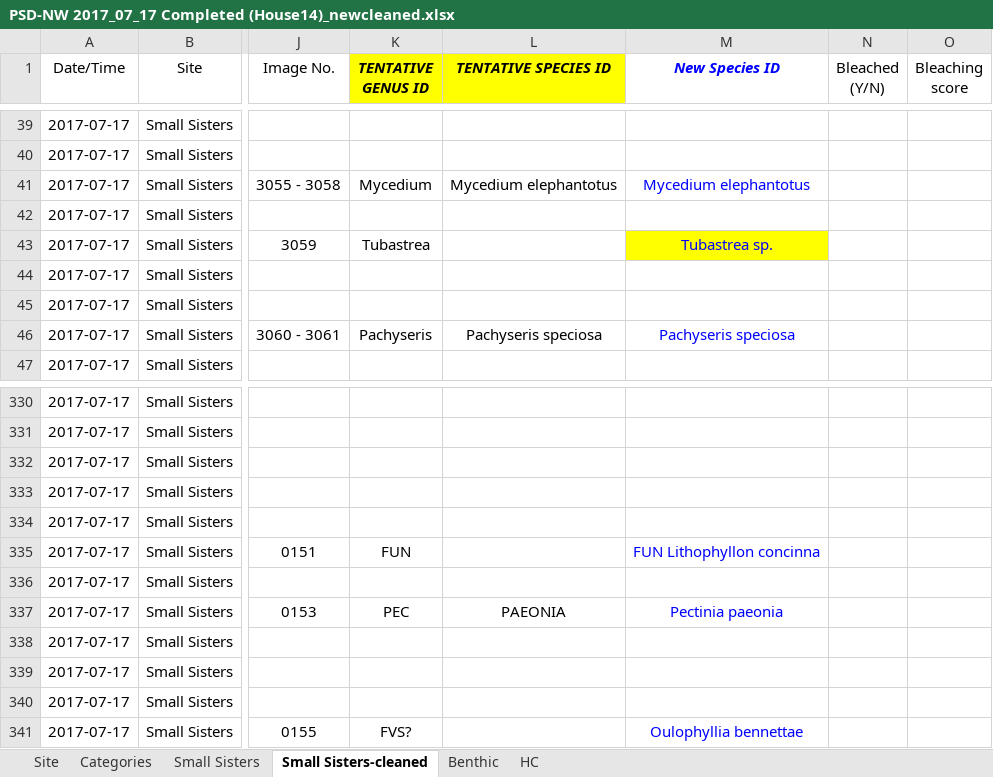
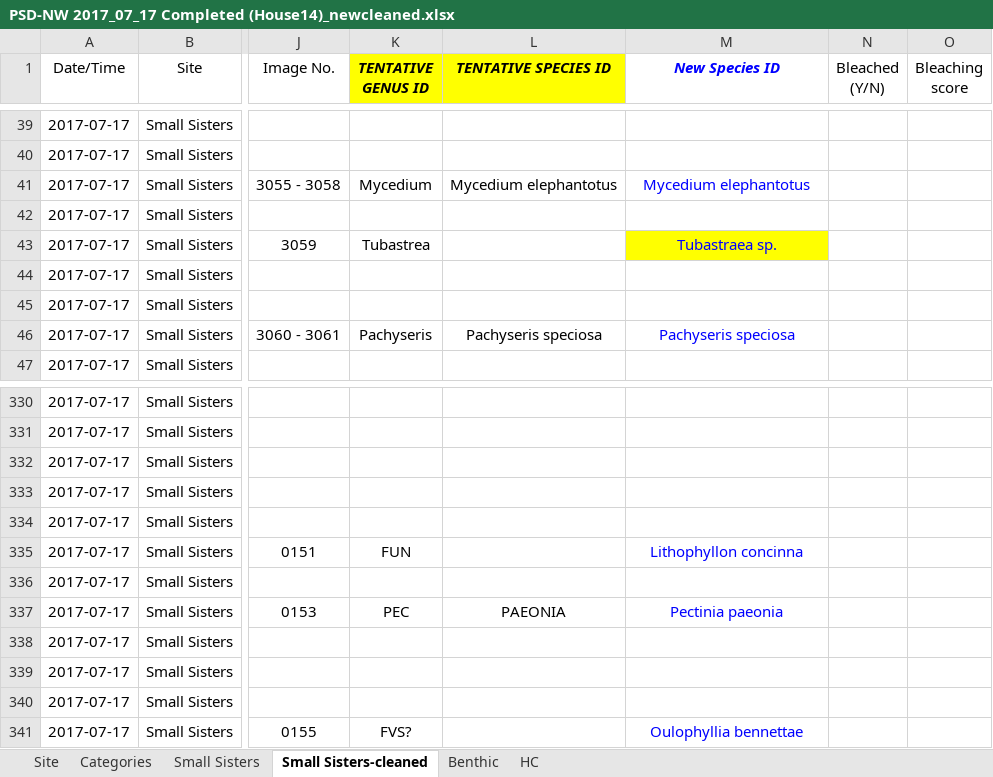
Before and after one commit to yeozy95/UROPS, an Excel workbook: R/PSD-NW 2017_07_17 Completed (House14)_newcleaned.xlsx, sheet Small Sisters-cleaned, drawn as a sheet; only a part is shown, gaps mark what is left out; values as stored, in another font and other column widths than the file's, no borders; the diff names each change by its address in the sheet, - before the commit and + after, or states it on an @@ line.

```diff
--- a/R/PSD-NW 2017_07_17 Completed (House14)_newcleaned.xlsx (sheet Small Sisters-cleaned)
+++ b/R/PSD-NW 2017_07_17 Completed (House14)_newcleaned.xlsx (sheet Small Sisters-cleaned)
-M43 (New Species ID): Tubastrea sp.
+M43 (New Species ID): Tubastraea sp.
-M335 (New Species ID): FUN Lithophyllon concinna
+M335 (New Species ID): Lithophyllon concinna
```
Also changed, not shown: R/2017_10_06_Compiled_LN2_Shallow (0m to 120m)_newcleaned.xlsx, R/2017_11_23_Completed_LN1_Deep (0m to 120m)_newcleaned.xlsx, 11 other files.
